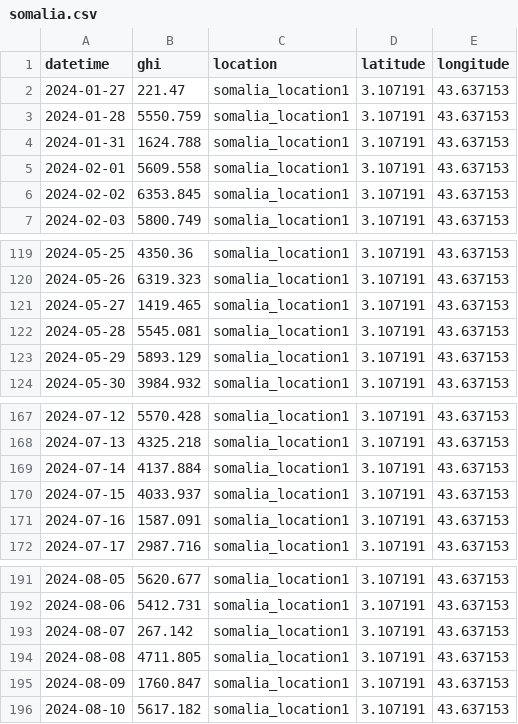
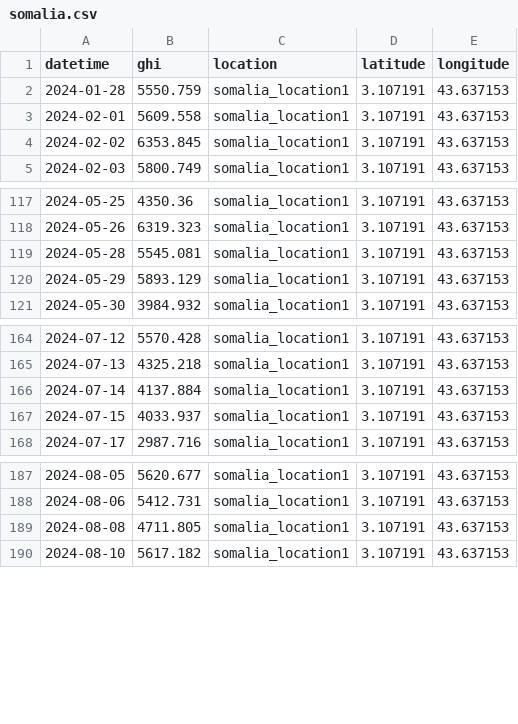
Before and after one commit to Marconi-Lab/SolarIrradiation, a CSV file: jupyter_notebooks/Data/irradiation_measurements/CBE_Data/somalia.csv, drawn as a sheet; only a part is shown, gaps mark what is left out; the diff names each change by its address in the sheet, - before the commit and + after, or states it on an @@ line.

```diff
--- a/jupyter_notebooks/Data/irradiation_measurements/CBE_Data/somalia.csv
+++ b/jupyter_notebooks/Data/irradiation_measurements/CBE_Data/somalia.csv
-row 2: 2024-01-27 | 221.47 | somalia_location1 | 3.107191 | 43.637153
-row 4: 2024-01-31 | 1624.788 | somalia_location1 | 3.107191 | 43.637153
-row 121: 2024-05-27 | 1419.465 | somalia_location1 | 3.107191 | 43.637153
-row 171: 2024-07-16 | 1587.091 | somalia_location1 | 3.107191 | 43.637153
-row 193: 2024-08-07 | 267.142 | somalia_location1 | 3.107191 | 43.637153
-row 195: 2024-08-09 | 1760.847 | somalia_location1 | 3.107191 | 43.637153
```
Also changed, not shown: jupyter_notebooks/Data/irradiation_estimates/ministry_energy_ug/soroti_cams.csv, jupyter_notebooks/Data/irradiation_estimates/ministry_energy_ug/soroti_nrel.csv, 29 other files.
